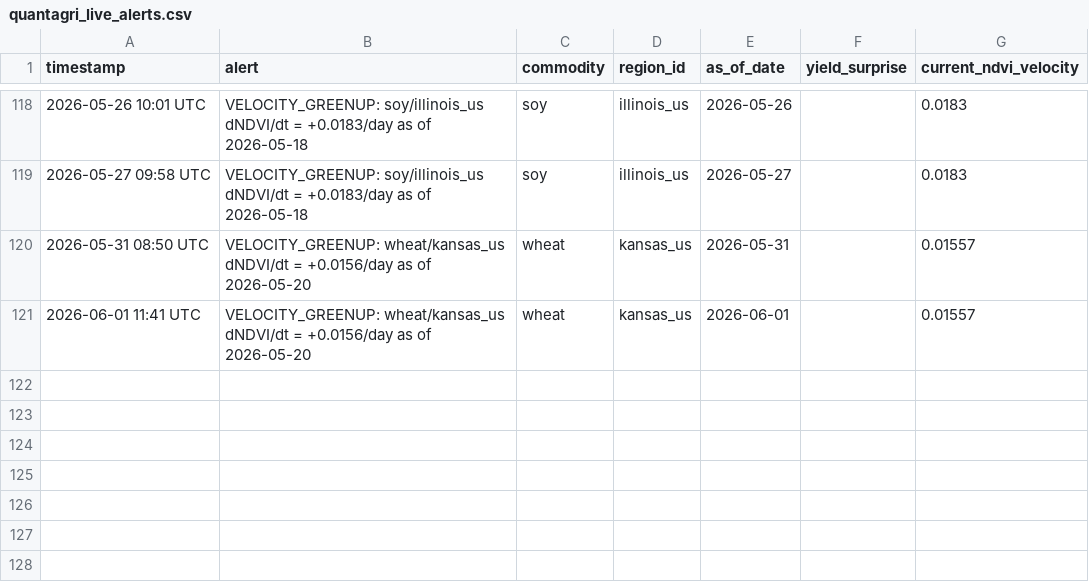
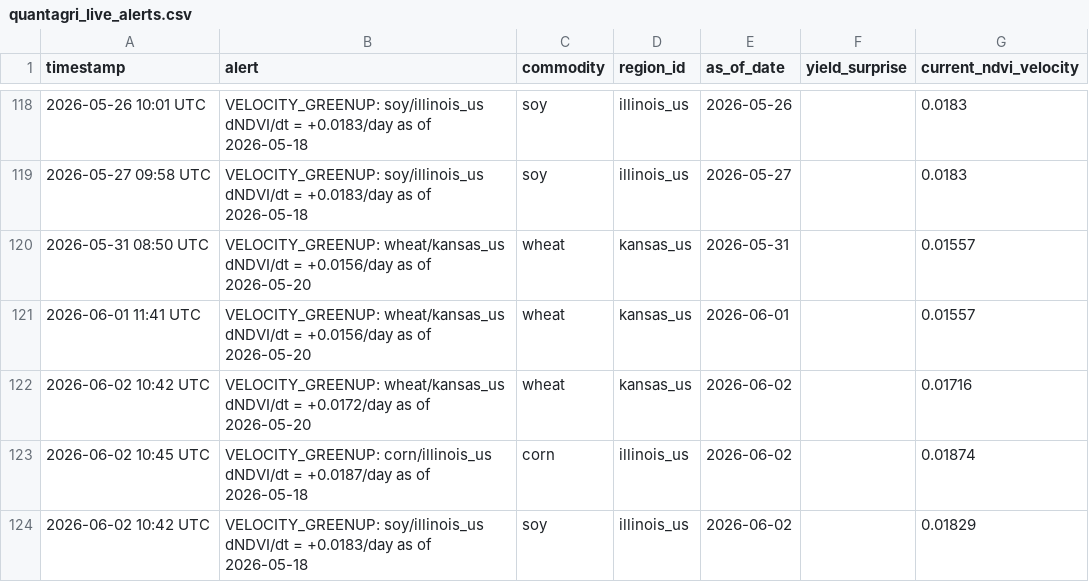
Before and after one commit to rmkenv/quantag, a CSV file: quantagri_live/quantagri_live_alerts.csv, drawn as a sheet; only a part is shown, gaps mark what is left out; the diff names each change by its address in the sheet, - before the commit and + after, or states it on an @@ line.

```diff
--- a/quantagri_live/quantagri_live_alerts.csv
+++ b/quantagri_live/quantagri_live_alerts.csv
+row 122: 2026-06-02 10:42 UTC | VELOCITY_GREENUP: wheat/kansas_us dNDVI/dt = +0.0172/day as of 2026-05-20 | wheat | kansas_us | 2026-06-02 |  | 0.01716
+row 123: 2026-06-02 10:45 UTC | VELOCITY_GREENUP: corn/illinois_us dNDVI/dt = +0.0187/day as of 2026-05-18 | corn | illinois_us | 2026-06-02 |  | 0.01874
+row 124: 2026-06-02 10:42 UTC | VELOCITY_GREENUP: soy/illinois_us dNDVI/dt = +0.0183/day as of 2026-05-18 | soy | illinois_us | 2026-06-02 |  | 0.01829
```
Also changed, not shown: quantagri_live/quantagri_live_results.csv, quantagri_live/quantagri_signal_scorecard.csv.
